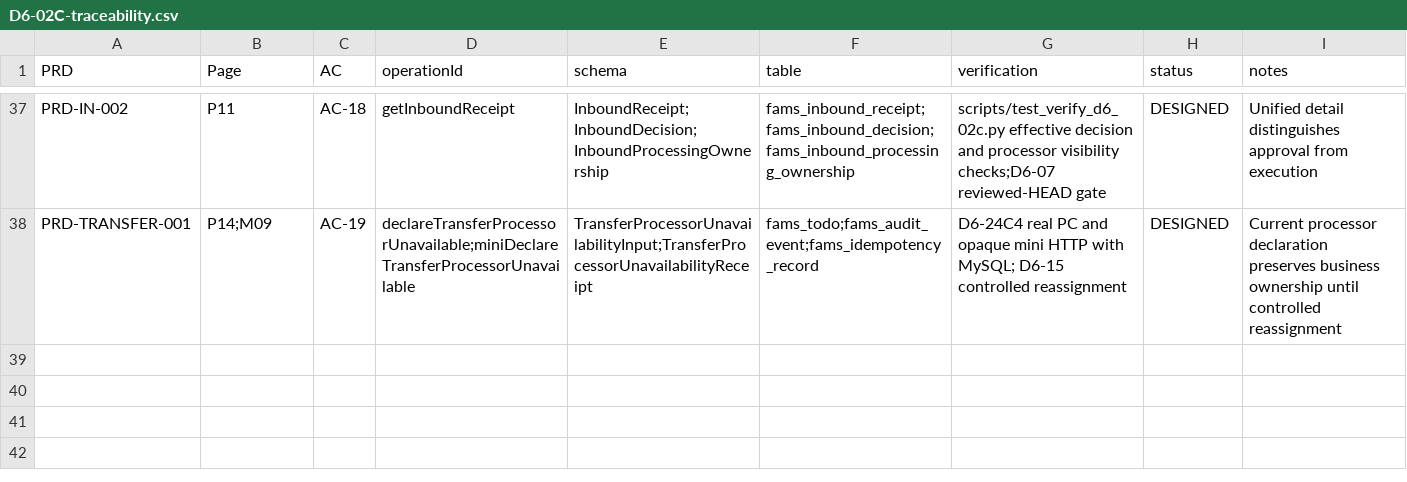
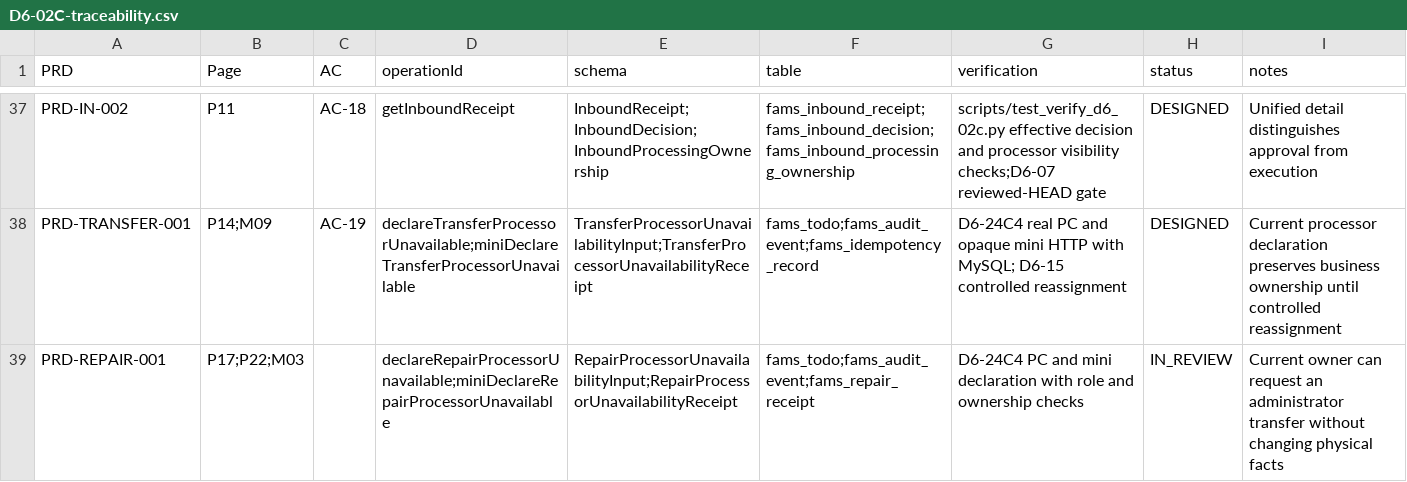
Before and after one commit to LiXuD/fams-manage, a CSV file: docs/development/D6-02C-traceability.csv, drawn as a sheet; only a part is shown, gaps mark what is left out; the diff names each change by its address in the sheet, - before the commit and + after, or states it on an @@ line.

Commit message:
feat(repair): 登记当前库管无法继续维修
PC 与小程序的现任库管可登记无法继续，原处理权代次约束幂等回执、审计与资管待办。受控转派同步关闭提醒，保存原实物事实、接收责任与资产锁。

Agent-Task: D6-24C4
Agent-Model: 无法核实
Agent-Decision: 以维修处理权代次绑定声明，覆盖实物已交出等待接收的阶段
Agent-Limitation: 小程序已用真实处理器和不透明会话回归，微信真机按阶段联调执行

```diff
--- a/docs/development/D6-02C-traceability.csv
+++ b/docs/development/D6-02C-traceability.csv
+row 39: PRD-REPAIR-001 | P17;P22;M03 |  | declareRepairProcessorUnavailable;miniDeclareRepairProcessorUnavailable | RepairProcessorUnavailabilityInput;RepairProcessorUnavailabilityReceipt | fams_todo;fams_audit_event;fams_repair_receipt | D6-24C4 PC and mini declaration with role and ownership checks | IN_REVIEW | Current owner can request an administrator transfer without changing physical facts
```
Also changed, not shown: 10 other files.
